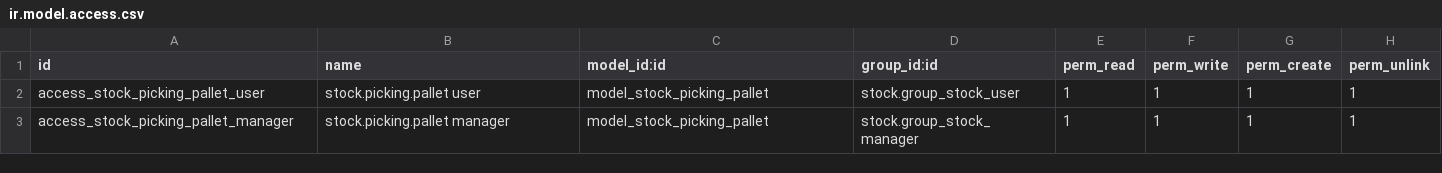
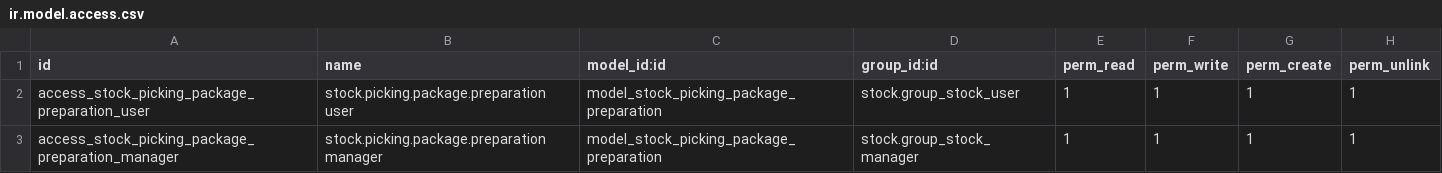
Before and after one commit to dcorio/stock-logistics-workflow, a CSV file: stock_picking_package_preparation/security/ir.model.access.csv, drawn as a sheet.

Commit message:
Rename the model the stock.picking.package.preparation
stock.picking.pallet was too specific, this module can be used
to generate any kind of package.

```diff
--- a/stock_picking_package_preparation/security/ir.model.access.csv
+++ b/stock_picking_package_preparation/security/ir.model.access.csv
@@ -1,3 +1,3 @@
 id,name,model_id:id,group_id:id,perm_read,perm_write,perm_create,perm_unlink
-access_stock_picking_pallet_user,stock.picking.pallet user,model_stock_picking_pallet,stock.group_stock_user,1,1,1,1
-access_stock_picking_pallet_manager,stock.picking.pallet manager,model_stock_picking_pallet,stock.group_stock_manager,1,1,1,1
+access_stock_picking_package_preparation_user,stock.picking.package.preparation user,model_stock_picking_package_preparation,stock.group_stock_user,1,1,1,1
+access_stock_picking_package_preparation_manager,stock.picking.package.preparation manager,model_stock_picking_package_preparation,stock.group_stock_manager,1,1,1,1
```
Also changed, not shown: 7 other files.
